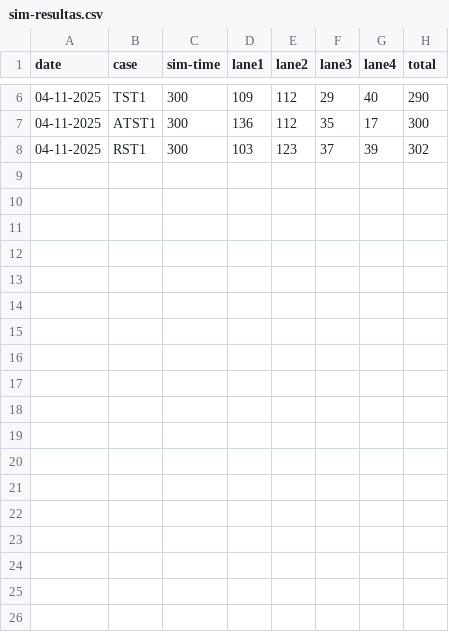
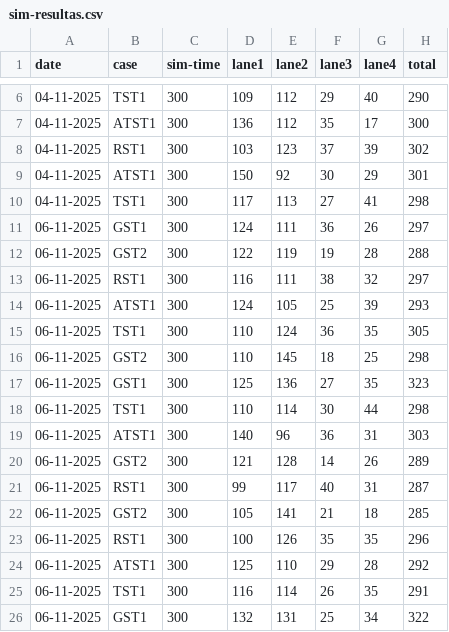
Before and after one commit to Ha-lm31/Final, a CSV file: sim-resultas.csv, drawn as a sheet; only a part is shown, gaps mark what is left out; the diff names each change by its address in the sheet, - before the commit and + after, or states it on an @@ line.

```diff
--- a/sim-resultas.csv
+++ b/sim-resultas.csv
+row 9: 04-11-2025 | ATST1 | 300 | 150 | 92 | 30 | 29 | 301
+row 10: 04-11-2025 | TST1 | 300 | 117 | 113 | 27 | 41 | 298
+row 11: 06-11-2025 | GST1 | 300 | 124 | 111 | 36 | 26 | 297
+row 12: 06-11-2025 | GST2 | 300 | 122 | 119 | 19 | 28 | 288
+row 13: 06-11-2025 | RST1 | 300 | 116 | 111 | 38 | 32 | 297
+row 14: 06-11-2025 | ATST1 | 300 | 124 | 105 | 25 | 39 | 293
+row 15: 06-11-2025 | TST1 | 300 | 110 | 124 | 36 | 35 | 305
+row 16: 06-11-2025 | GST2 | 300 | 110 | 145 | 18 | 25 | 298
+row 17: 06-11-2025 | GST1 | 300 | 125 | 136 | 27 | 35 | 323
+row 18: 06-11-2025 | TST1 | 300 | 110 | 114 | 30 | 44 | 298
+row 19: 06-11-2025 | ATST1 | 300 | 140 | 96 | 36 | 31 | 303
+row 20: 06-11-2025 | GST2 | 300 | 121 | 128 | 14 | 26 | 289
+row 21: 06-11-2025 | RST1 | 300 | 99 | 117 | 40 | 31 | 287
+row 22: 06-11-2025 | GST2 | 300 | 105 | 141 | 21 | 18 | 285
+row 23: 06-11-2025 | RST1 | 300 | 100 | 126 | 35 | 35 | 296
+row 24: 06-11-2025 | ATST1 | 300 | 125 | 110 | 29 | 28 | 292
+row 25: 06-11-2025 | TST1 | 300 | 116 | 114 | 26 | 35 | 291
+row 26: 06-11-2025 | GST1 | 300 | 132 | 131 | 25 | 34 | 322
```
Also changed, not shown: 4 other files.
